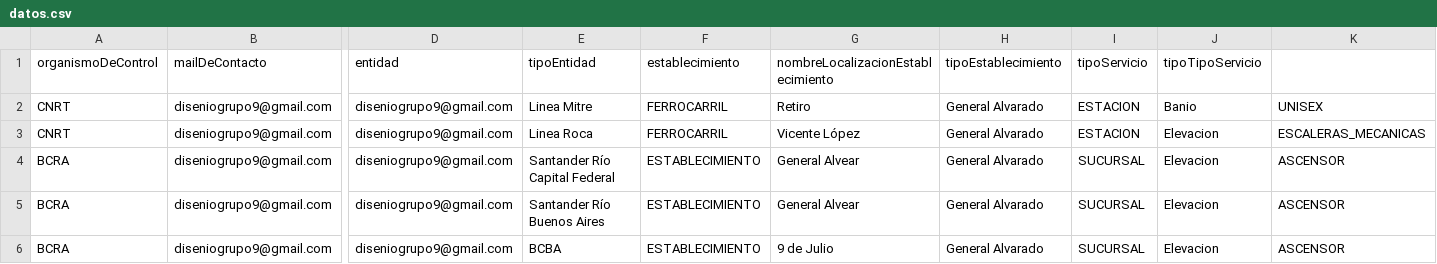
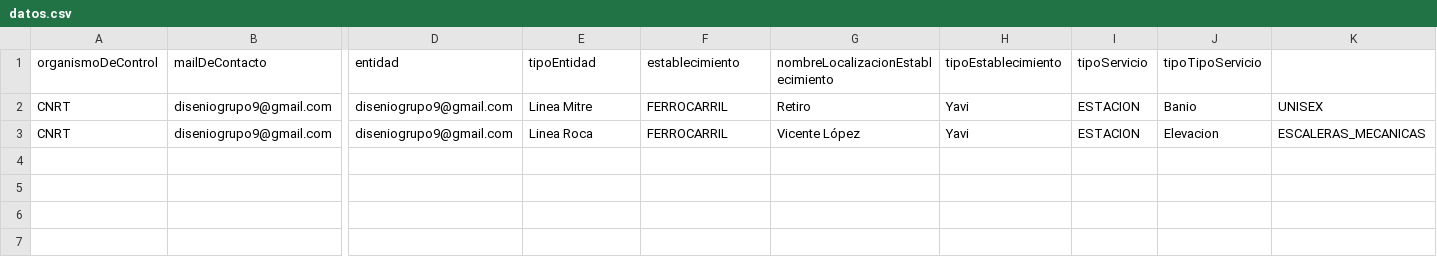
Before and after one commit to juanfra18/2023-tpa-dds-grupo-09, a CSV file: resources/datos.csv, drawn as a sheet; only a part is shown, gaps mark what is left out; rows hold the shown columns only; the diff names each change by its address in the sheet, - before the commit and + after, or states it on an @@ line.

```diff
--- a/resources/datos.csv
+++ b/resources/datos.csv
-H2:H3 (tipoEstablecimiento): General Alvarado
+H2:H3 (tipoEstablecimiento): Yavi
-row 4: BCRA | diseniogrupo9@gmail.com | diseniogrupo9@gmail.com | Santander Río Capital Federal | ESTABLECIMIENTO | General Alvear | General Alvarado | SUCURSAL | Elevacion | ASCENSOR
-row 5: BCRA | diseniogrupo9@gmail.com | diseniogrupo9@gmail.com | Santander Río Buenos Aires | ESTABLECIMIENTO | General Alvear | General Alvarado | SUCURSAL | Elevacion | ASCENSOR
-row 6: BCRA | diseniogrupo9@gmail.com | diseniogrupo9@gmail.com | BCBA | ESTABLECIMIENTO | 9 de Julio | General Alvarado | SUCURSAL | Elevacion | ASCENSOR
```
Also changed, not shown: 13 other files.
